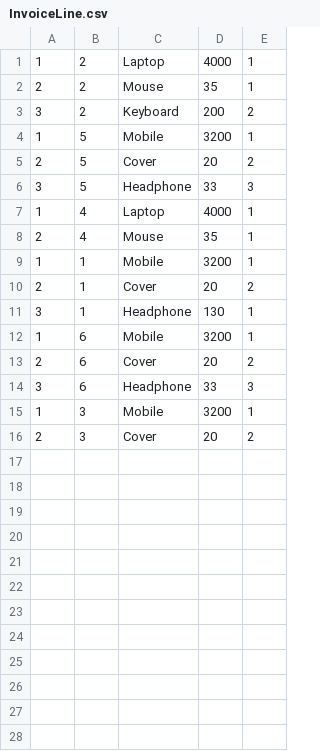
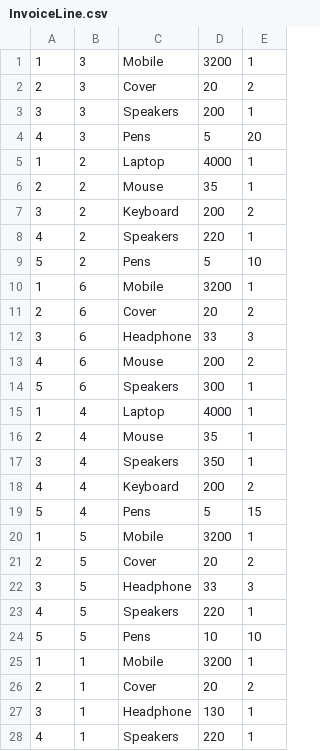
Before and after one commit to alijahlan/invoice_generator, a CSV file: src/main/java/dataFiles/InvoiceLine.csv, drawn as a sheet; only a part is shown; the diff covers the shown part only.

```diff
--- a/src/main/java/dataFiles/InvoiceLine.csv
+++ b/src/main/java/dataFiles/InvoiceLine.csv
@@ -1 +1,5 @@
+1,3,Mobile,3200,1
+2,3,Cover,20,2
+3,3,Speakers,200,1
+4,3,Pens,5,20
 1,2,Laptop,4000,1
@@ -3,2 +7,14 @@
 3,2,Keyboard,200,2
+4,2,Speakers,220,1
+5,2,Pens,5,10
+1,6,Mobile,3200,1
+2,6,Cover,20,2
+3,6,Headphone,33,3
+4,6,Mouse,200,2
+5,6,Speakers,300,1
+1,4,Laptop,4000,1
+2,4,Mouse,35,1
+3,4,Speakers,350,1
+4,4,Keyboard,200,2
+5,4,Pens,5,15
 1,5,Mobile,3200,1
@@ -6,4 +22,4 @@
 3,5,Headphone,33,3
-1,4,Laptop,4000,1
-2,4,Mouse,35,1
+4,5,Speakers,220,1
+5,5,Pens,10,10
 1,1,Mobile,3200,1
@@ -11,6 +27,2 @@
 3,1,Headphone,130,1
-1,6,Mobile,3200,1
-2,6,Cover,20,2
-3,6,Headphone,33,3
-1,3,Mobile,3200,1
-2,3,Cover,20,2
+4,1,Speakers,220,1
```
Also changed, not shown: 1 added row elsewhere in this file, 4 other files.
